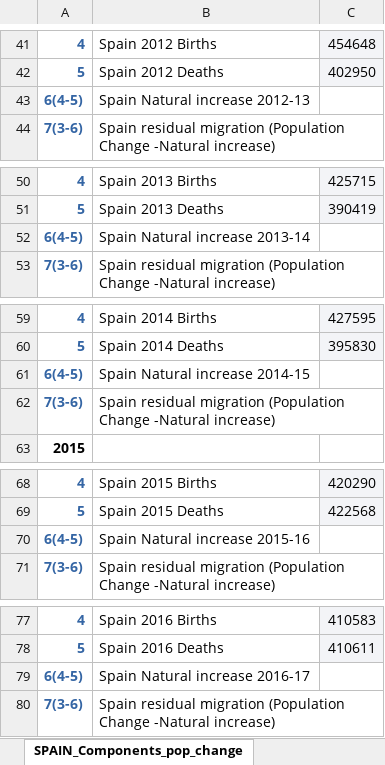
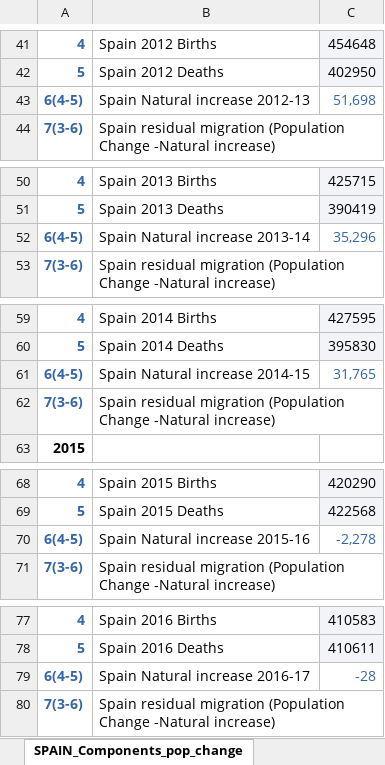
Before and after one commit to Pablo-source/Eurostat_labour_market, an Excel workbook: data_demography/04 Components of population change.xlsx, sheet SPAIN_Components_pop_change, drawn as a sheet; only a part is shown, gaps mark what is left out; values as stored, in another font and other column widths than the file's, no borders; the diff covers the shown part only; the diff names each change by its address in the sheet, - before the commit and + after, or states it on an @@ line.

```diff
--- a/data_demography/04 Components of population change.xlsx (sheet SPAIN_Components_pop_change)
+++ b/data_demography/04 Components of population change.xlsx (sheet SPAIN_Components_pop_change)
-C43: (empty)
+C43: 51,698
-C52: (empty)
+C52: 35,296
-C61: (empty)
+C61: 31,765
-C70: (empty)
+C70: -2,278
-C79: (empty)
+C79: -28
```
Also changed, not shown: 6 edited cells elsewhere in this sheet, 1 other file.
